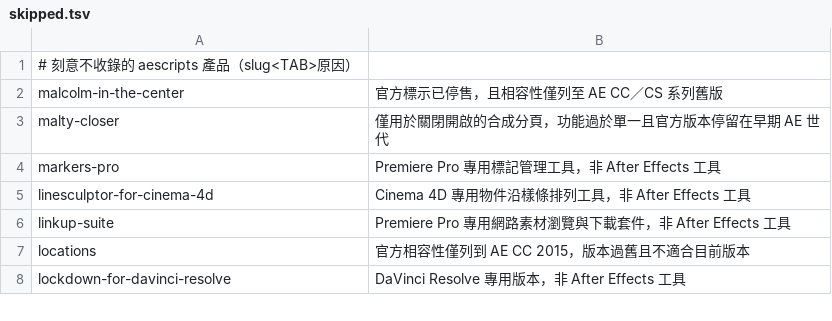
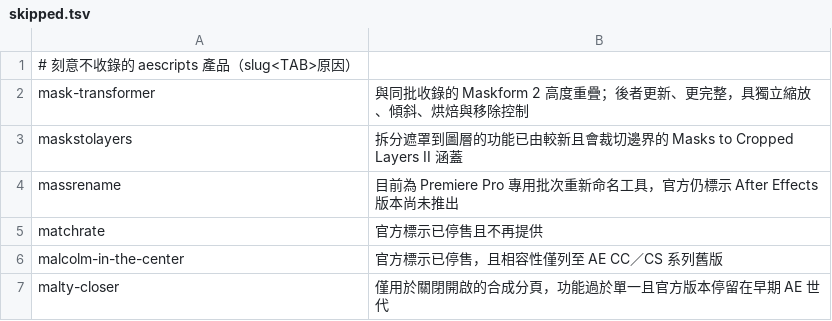
Before and after one commit to Tangzih0913/ae-effects-db, a TSV file: curation/skipped.tsv, drawn as a sheet; only a part is shown; the shorter side is filled out with more unchanged rows.

Commit message:
Curate 4 aescripts candidates

```diff
--- a/curation/skipped.tsv
+++ b/curation/skipped.tsv
@@ -1,2 +1,6 @@
 # 刻意不收錄的 aescripts 產品（slug<TAB>原因）
+mask-transformer	與同批收錄的 Maskform 2 高度重疊；後者更新、更完整，具獨立縮放、傾斜、烘焙與移除控制
+maskstolayers	拆分遮罩到圖層的功能已由較新且會裁切邊界的 Masks to Cropped Layers II 涵蓋
+massrename	目前為 Premiere Pro 專用批次重新命名工具，官方仍標示 After Effects 版本尚未推出
+matchrate	官方標示已停售且不再提供
 malcolm-in-the-center	官方標示已停售，且相容性僅列至 AE CC／CS 系列舊版
```
